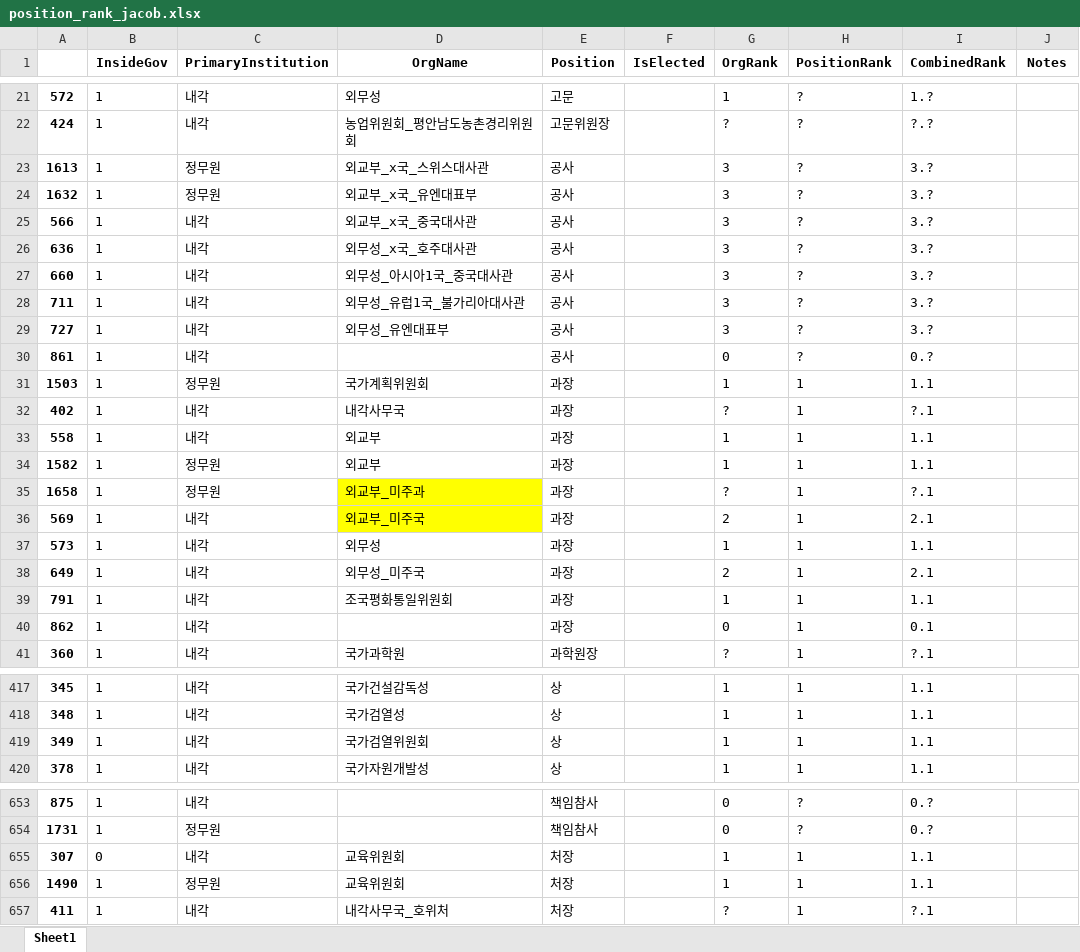
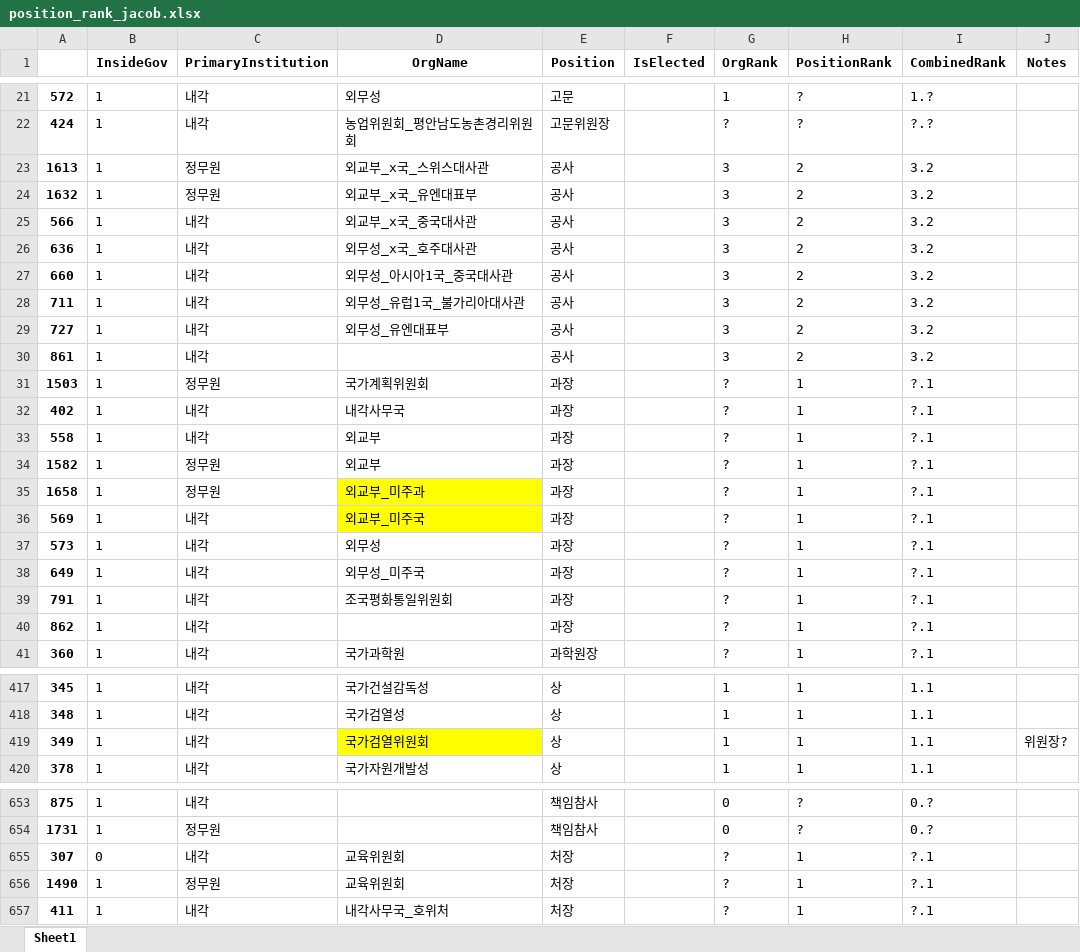
Before and after one commit to seouljake/nkelites, an Excel workbook: data/combined data/combined data - 2 tables/position_rank_jacob.xlsx, sheet Sheet1, drawn as a sheet; only a part is shown, gaps mark what is left out; values as stored, in another font and other column widths than the file's, no borders; the diff covers the shown part only; the diff names each change by its address in the sheet, - before the commit and + after, or states it on an @@ line.

Commit message:
updates

```diff
--- a/data/combined data/combined data - 2 tables/position_rank_jacob.xlsx (sheet Sheet1)
+++ b/data/combined data/combined data - 2 tables/position_rank_jacob.xlsx (sheet Sheet1)
-H23:H30 (PositionRank): ?
+H23:H30 (PositionRank): 2
-I23:I29 (CombinedRank): 3.?
+I23:I29 (CombinedRank): 3.2
-G30 (OrgRank): 0
+G30 (OrgRank): 3
-I30 (CombinedRank): 0.?
+I30 (CombinedRank): 3.2
-G31 (OrgRank): 1
+G31 (OrgRank): ?
-I31 (CombinedRank): 1.1
+I31 (CombinedRank): ?.1
-G33:G34 (OrgRank): 1
+G33:G34 (OrgRank): ?
-I33:I34 (CombinedRank): 1.1
+I33:I34 (CombinedRank): ?.1
-G36 (OrgRank): 2
+G36 (OrgRank): ?
-I36 (CombinedRank): 2.1
+I36 (CombinedRank): ?.1
-G37 (OrgRank): 1
+G37 (OrgRank): ?
-I37 (CombinedRank): 1.1
+I37 (CombinedRank): ?.1
-G38 (OrgRank): 2
+G38 (OrgRank): ?
-I38 (CombinedRank): 2.1
+I38 (CombinedRank): ?.1
-G39 (OrgRank): 1
+G39 (OrgRank): ?
-I39 (CombinedRank): 1.1
+I39 (CombinedRank): ?.1
-G40 (OrgRank): 0
+G40 (OrgRank): ?
-I40 (CombinedRank): 0.1
+I40 (CombinedRank): ?.1
-D419 fill: none
+D419 fill: #FFFF00
-J419 (Notes): (empty)
+J419 (Notes): 위원장?
-G655:G656 (OrgRank): 1
+G655:G656 (OrgRank): ?
-I655:I656 (CombinedRank): 1.1
+I655:I656 (CombinedRank): ?.1
```
Also changed, not shown: 5 edited cells and cell formats elsewhere in this sheet.
